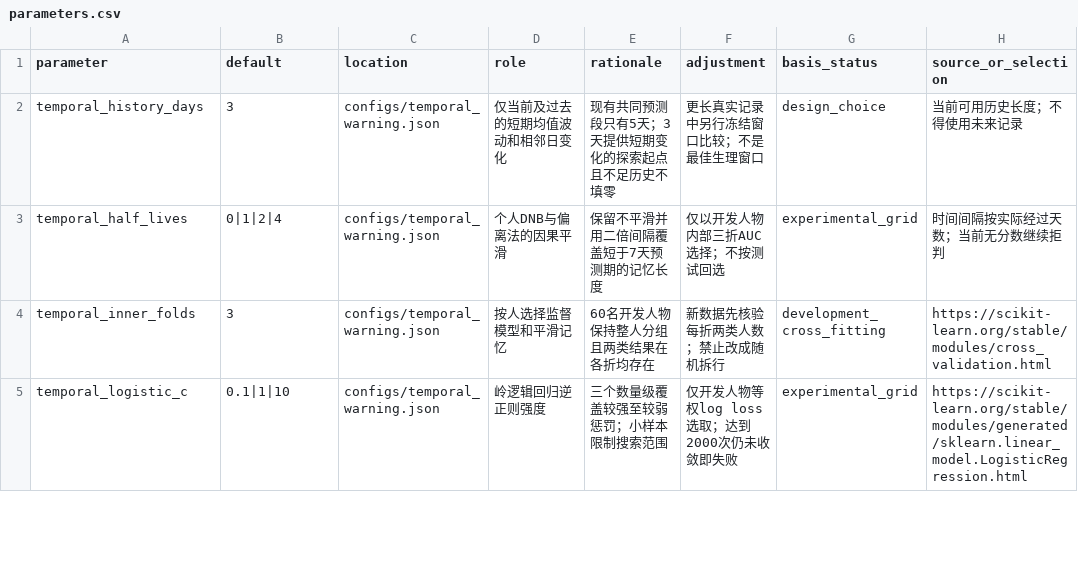
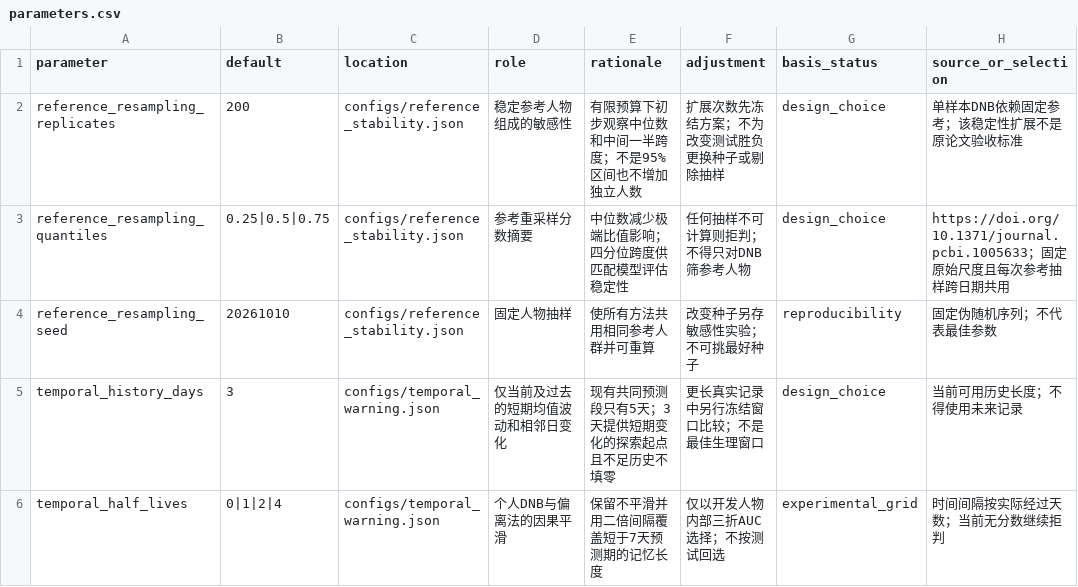
Before and after one commit to ChiZhang-805/rhythm-dnb-core, a CSV file: docs/parameters.csv, drawn as a sheet; only a part is shown; the shorter side is filled out with more unchanged rows.

Commit message:
Evaluate DNB reference stability with matched warning controls

```diff
--- a/docs/parameters.csv
+++ b/docs/parameters.csv
@@ -1,2 +1,5 @@
 parameter,default,location,role,rationale,adjustment,basis_status,source_or_selection
+reference_resampling_replicates,200,configs/reference_stability.json,稳定参考人物组成的敏感性,有限预算下初步观察中位数和中间一半跨度；不是95%区间也不增加独立人数,扩展次数先冻结方案；不为改变测试胜负更换种子或剔除抽样,design_choice,单样本DNB依赖固定参考；该稳定性扩展不是原论文验收标准
+reference_resampling_quantiles,0.25|0.5|0.75,configs/reference_stability.json,参考重采样分数摘要,中位数减少极端比值影响；四分位跨度供匹配模型评估稳定性,任何抽样不可计算则拒判；不得只对DNB筛参考人物,design_choice,https://doi.org/10.1371/journal.pcbi.1005633；固定原始尺度且每次参考抽样跨日期共用
+reference_resampling_seed,20261010,configs/reference_stability.json,固定人物抽样,使所有方法共用相同参考人群并可重算,改变种子另存敏感性实验；不可挑最好种子,reproducibility,固定伪随机序列；不代表最佳参数
 temporal_history_days,3,configs/temporal_warning.json,仅当前及过去的短期均值波动和相邻日变化,现有共同预测段只有5天；3天提供短期变化的探索起点且不足历史不填零,更长真实记录中另行冻结窗口比较；不是最佳生理窗口,design_choice,当前可用历史长度；不得使用未来记录
```
Also changed, not shown: 6 other files.
